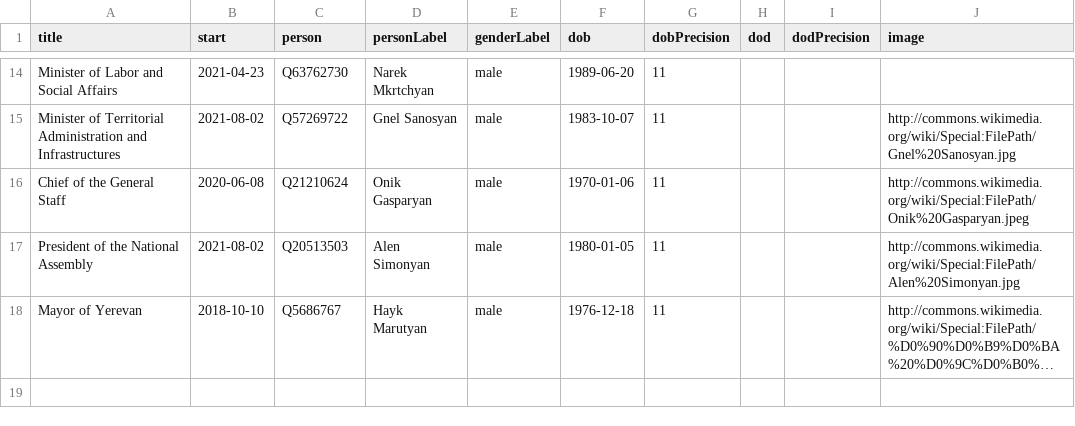
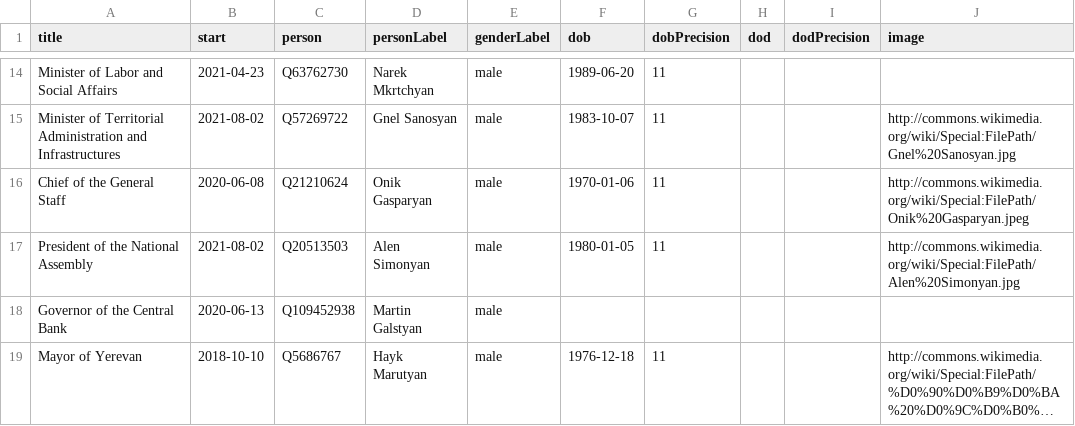
Before and after one commit to every-politician-scrapers/armenia-ministers, a CSV file: html/current.csv, drawn as a sheet; only a part is shown, gaps mark what is left out; long unchanged cells end in …; the diff names each change by its address in the sheet, - before the commit and + after, or states it on an @@ line.

Commit message:
add Governor of the Central Bank

```diff
--- a/html/current.csv
+++ b/html/current.csv
+row 18: Governor of the Central Bank | 2020-06-13 | Q109452938 | Martin Galstyan | male
```
Also changed, not shown: wikidata/wanted-positions.csv, 1 other file.
